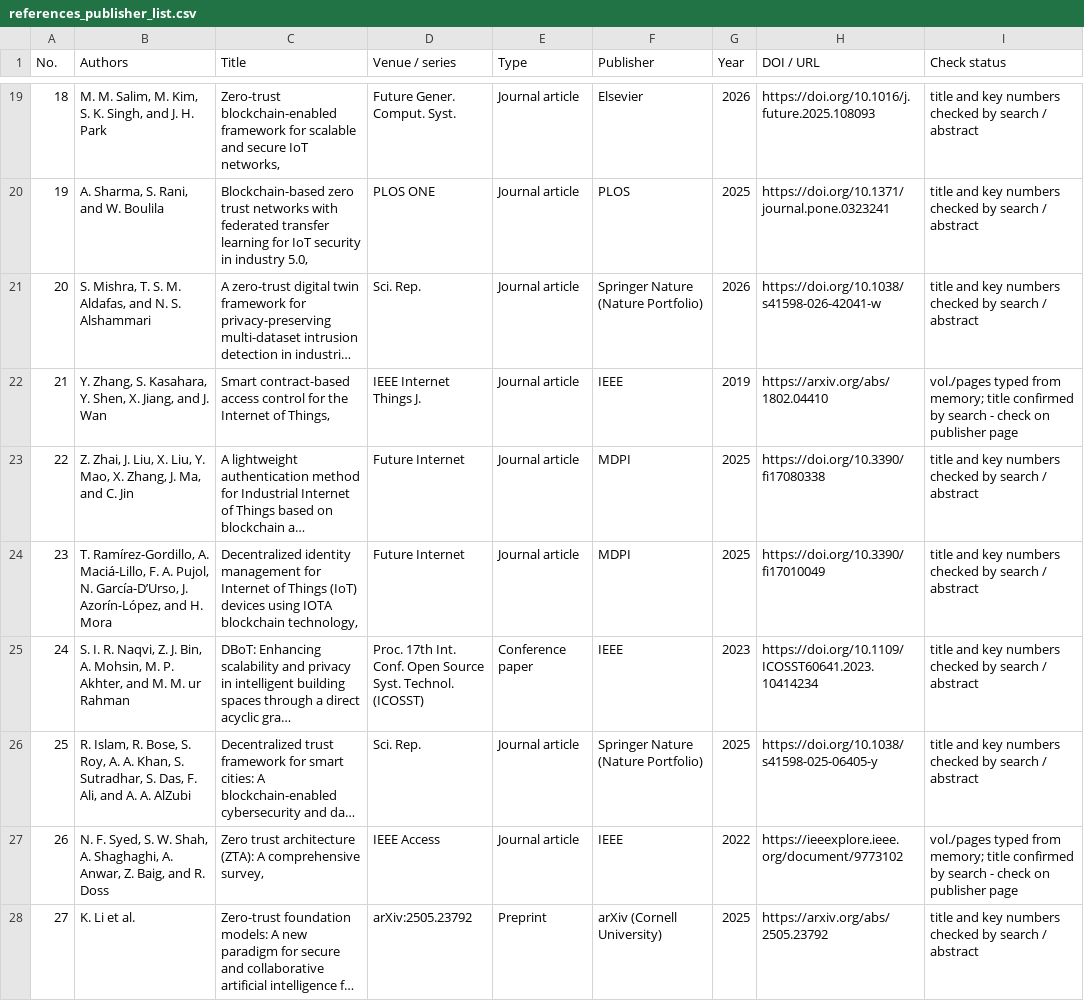
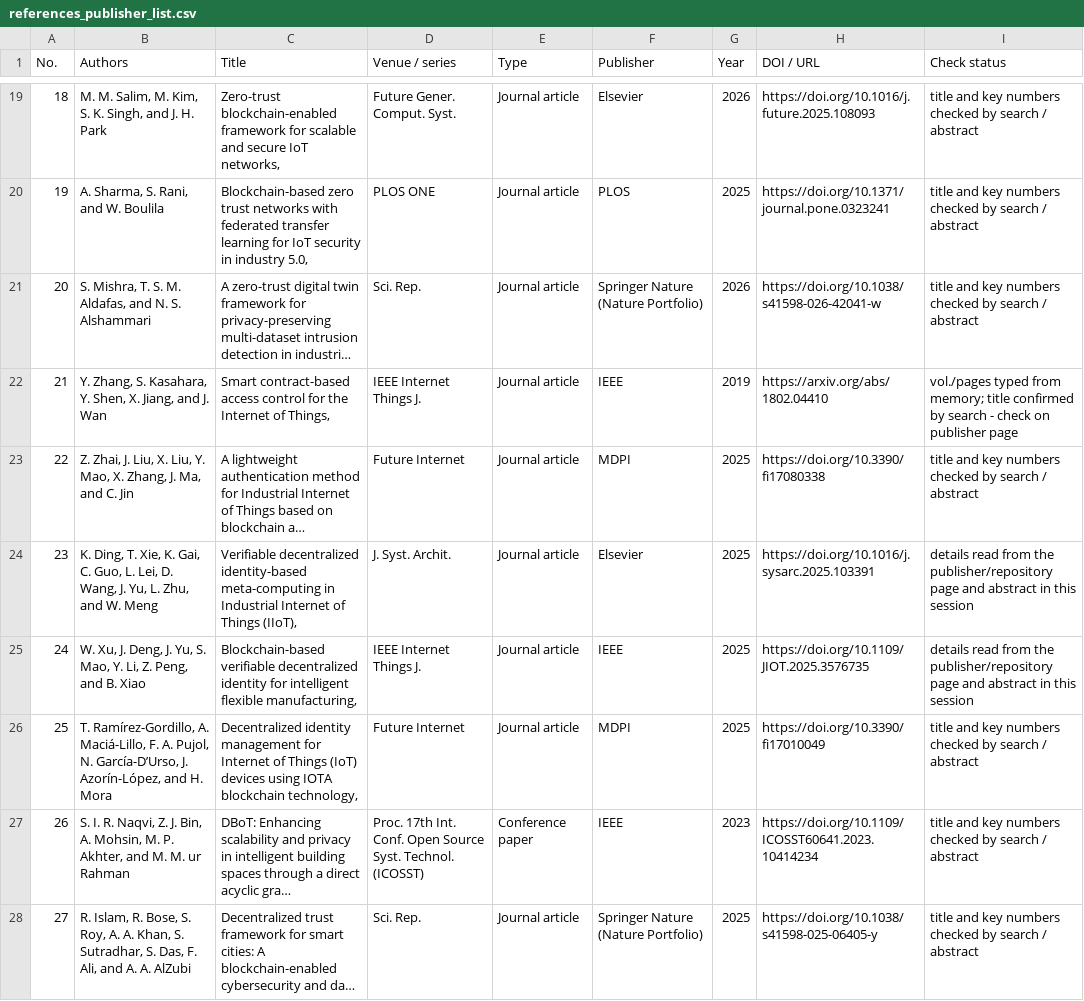
Before and after one commit to irfanrazanaqvi/bc-zta-iiot-experiments, a CSV file: paper/references_publisher_list.csv, drawn as a sheet; only a part is shown, gaps mark what is left out; the shorter side is filled out with more unchanged rows; long unchanged cells end in …; addresses are those after the commit; the diff covers the shown part only; the diff names each change by its address in the sheet, - before the commit and + after, or states it on an @@ line.

```diff
--- a/paper/references_publisher_list.csv
+++ b/paper/references_publisher_list.csv
+row 24: 23 | K. Ding, T. Xie, K. Gai, C. Guo, L. Lei, D. Wang, J. Yu, L. Zhu, and W. Meng | Verifiable decentralized identity-based meta-computing in Industrial Internet of Things (IIoT), | J. Syst. Archit. | Journal article | Elsevier | 2025 | https://doi.org/10.1016/j.sysarc.2025.103391 | details read from the publisher/repository page and abstract in this session
+row 25: 24 | W. Xu, J. Deng, J. Yu, S. Mao, Y. Li, Z. Peng, and B. Xiao | Blockchain-based verifiable decentralized identity for intelligent flexible manufacturing, | IEEE Internet Things J. | Journal article | IEEE | 2025 | https://doi.org/10.1109/JIOT.2025.3576735 | details read from the publisher/repository page and abstract in this session
@@ column A (No.) renumbered between rows 26 and 52 @@
```
Also changed, not shown: 3 added rows and 2 edited cells elsewhere in this file, 7 other files.
